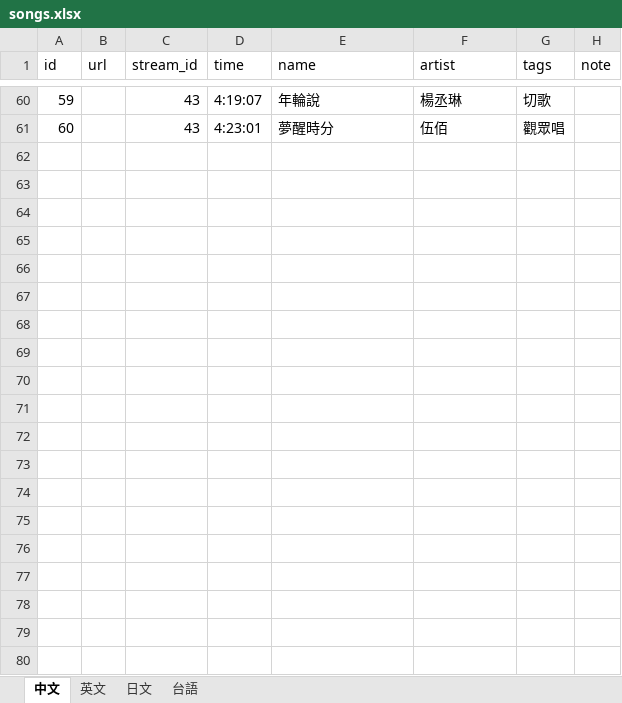
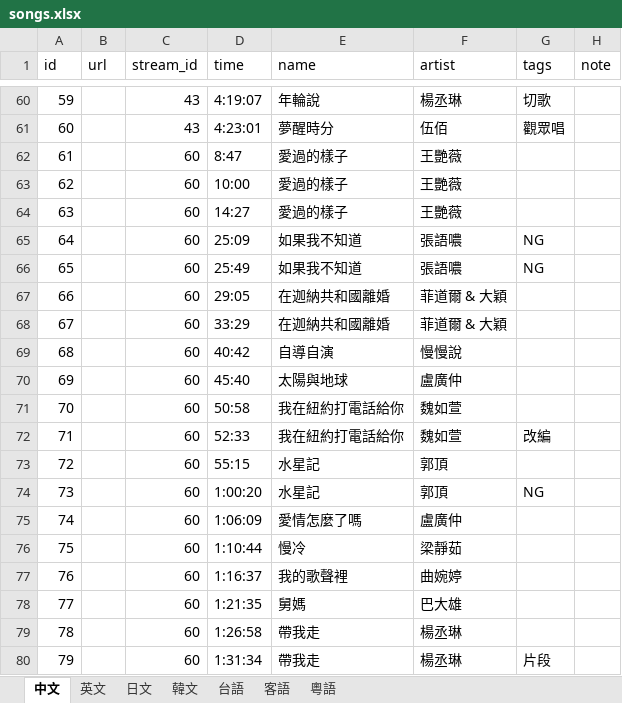
Before and after one commit to shadowgame856-coder/UririnStreamList, an Excel workbook: songs.xlsx, sheet 中文, drawn as a sheet; only a part is shown, gaps mark what is left out; values as stored, in another font and other column widths than the file's, no borders; charts and pictures not drawn; the diff covers the shown part only; the diff names each change by its address in the sheet, - before the commit and + after, or states it on an @@ line.

```diff
--- a/songs.xlsx (sheet 中文)
+++ b/songs.xlsx (sheet 中文)
+sheet tab: 韓文
+sheet tab: 客語
+sheet tab: 粵語
+row 62: 61 |  | 60 | 8:47 | 愛過的樣子 | 王艷薇
+row 63: 62 |  | 60 | 10:00 | 愛過的樣子 | 王艷薇
+row 64: 63 |  | 60 | 14:27 | 愛過的樣子 | 王艷薇
+row 65: 64 |  | 60 | 25:09 | 如果我不知道 | 張語噥 | NG
+row 66: 65 |  | 60 | 25:49 | 如果我不知道 | 張語噥 | NG
+row 67: 66 |  | 60 | 29:05 | 在迦納共和國離婚 | 菲道爾 & 大穎
+row 68: 67 |  | 60 | 33:29 | 在迦納共和國離婚 | 菲道爾 & 大穎
+row 69: 68 |  | 60 | 40:42 | 自導自演 | 慢慢說
+row 70: 69 |  | 60 | 45:40 | 太陽與地球 | 盧廣仲
+row 71: 70 |  | 60 | 50:58 | 我在紐約打電話給你 | 魏如萱
+row 72: 71 |  | 60 | 52:33 | 我在紐約打電話給你 | 魏如萱 | 改編
+row 73: 72 |  | 60 | 55:15 | 水星記 | 郭頂
+row 74: 73 |  | 60 | 1:00:20 | 水星記 | 郭頂 | NG
+row 75: 74 |  | 60 | 1:06:09 | 愛情怎麼了嗎 | 盧廣仲
+row 76: 75 |  | 60 | 1:10:44 | 慢冷 | 梁靜茹
+row 77: 76 |  | 60 | 1:16:37 | 我的歌聲裡 | 曲婉婷
+row 78: 77 |  | 60 | 1:21:35 | 舅媽 | 巴大雄
+row 79: 78 |  | 60 | 1:26:58 | 帶我走 | 楊丞琳
+row 80: 79 |  | 60 | 1:31:34 | 帶我走 | 楊丞琳 | 片段
```
Also changed, not shown: 18 added rows and 2 edited cells elsewhere in this sheet, sheet 日文, sheet 台語, charts or pictures, streams.xlsx.
